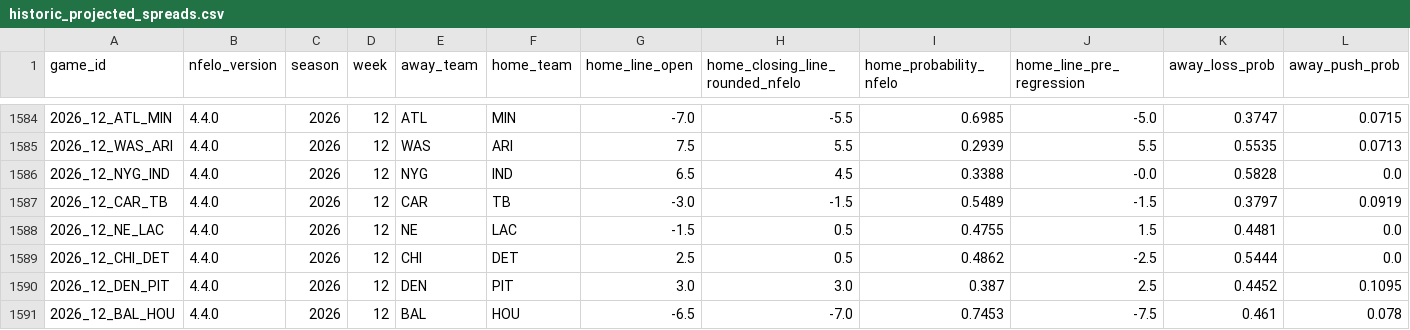
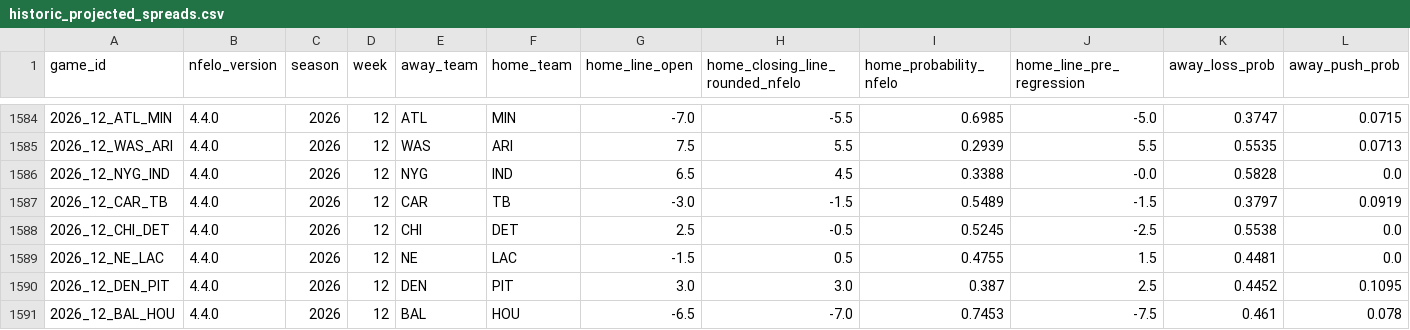
Before and after one commit to greerreNFL/nfelo, a CSV file: output_data/historic_projected_spreads.csv, drawn as a sheet; only a part is shown, gaps mark what is left out; removed rows and columns are numbered as before the commit, all else as after; rows hold the shown columns only; the diff names each change by its address in the sheet, - before the commit and + after, or states it on an @@ line.

```diff
--- a/output_data/historic_projected_spreads.csv
+++ b/output_data/historic_projected_spreads.csv
+row 1588: 2026_12_CHI_DET | 4.4.0 | 2026 | 12 | CHI | DET | 2.5 | -0.5 | 0.5245 | -2.5 | 0.5538 | 0.0
-row 1589: 2026_12_CHI_DET | 4.4.0 | 2026 | 12 | CHI | DET | 2.5 | 0.5 | 0.4862 | -2.5 | 0.5444 | 0.0
```
Also changed, not shown: output_data/prediction_tracker.csv, 1 other file.
